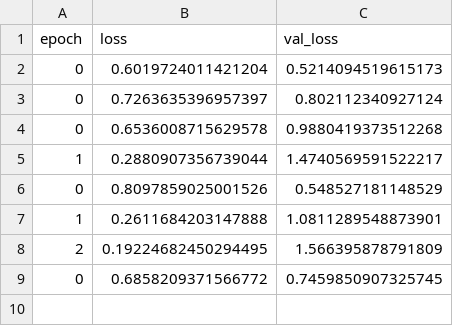
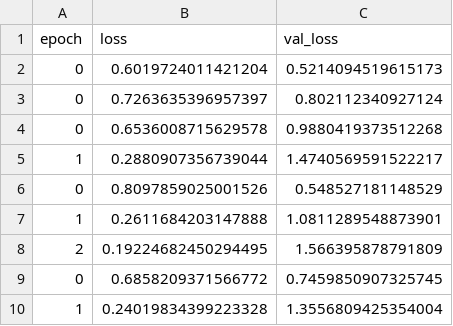
Before and after one commit to phdfar/model_segmentation, a CSV file: inception_default_b64.h5_log.csv, drawn as a sheet.

```diff
--- a/inception_default_b64.h5_log.csv
+++ b/inception_default_b64.h5_log.csv
@@ -9 +9,2 @@ epoch;loss;val_loss
 0;0.6858209371566772;0.7459850907325745
+1;0.24019834399223328;1.3556809425354004
```
